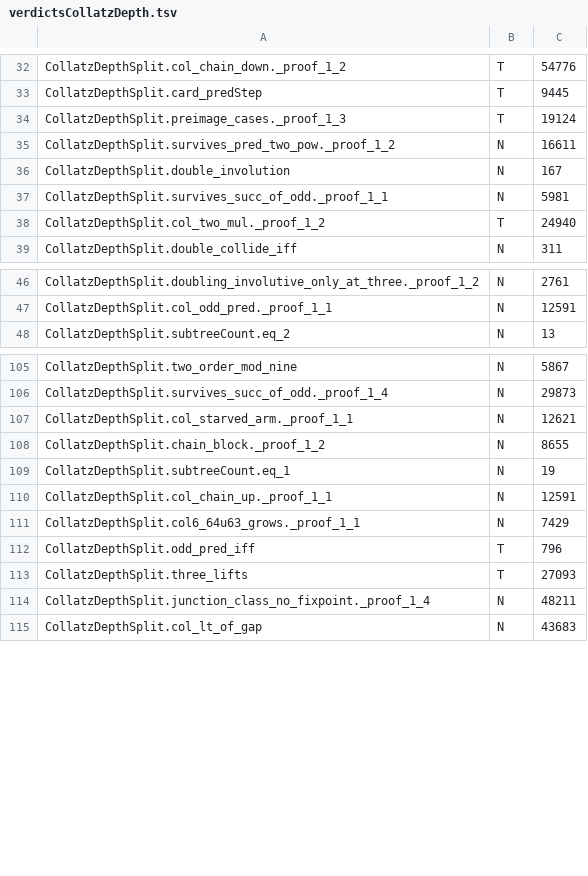
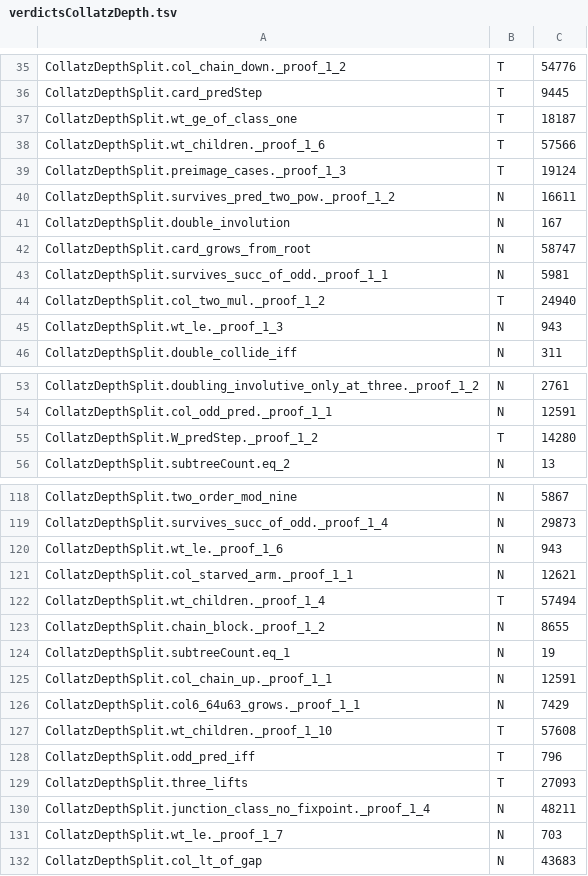
Before and after one commit to umpolungfish/p4rakernel, a TSV file: p4ramill/sweep/verdictsCollatzDepth.tsv, drawn as a sheet; only a part is shown, gaps mark what is left out; the diff covers the shown part only; the diff names each change by its address in the sheet, - before the commit and + after, or states it on an @@ line.

Commit message:
Collatz: the junction fraction, proved at conductor nine
p2(d) is the level growth ratio and nothing else: every vertex has the child 2v
and exactly the 2 mod 3 ones have a second, so N(d+1) = N(d) + n2(d) and
p2(d) = N(d+1)/N(d) - 1 exactly.

The per-level demand was too strong. The composed contraction bound over levels
a..b is 1.1644^D times the product of rho_d, and the product of (1+p2) telescopes
to N(b+1)/N(a), so what is needed is liminf N(d)^(1/d) > 1.1644 and nothing per
level. The one failing level d=2 disappears rather than needing an exception.

The rate is provable at conductor nine. Doubling is the six-cycle 1,2,4,8,7,5 on
the units; the classes divisible by three carry a bare chain and take weight zero;
odd children inject at exactly two points, and weighting by the minimum over the
three mod-27 lifts removes the adversary. Taking the chain tight reduces all six
requirements to L^6 <= L^2 + L + 1, root 1.24985. At L = 6/5 the weights clear to
4500, 5400, 3355, 4026, 3125, 3750 and every requirement holds, three with
equality.

wt_children proves the pointwise bound with no hypothesis; W_grows, W_grows_iterate
and card_grows_from_root give 4026 * 6^n <= 5400 * 5^n * card. Sorry-free, on
propext, Classical.choice and Quot.sound only. The module's Vox sweep now reads
75 T, 120 N, no B and no F.

The certificate is sharp: against the real tree the functional's ratio is exactly
6/5 at levels 3, 5, 6 and 12 and never below it through level 30.

What remains is the transfer from coefficient decay to equidistribution, argued
and not yet formal.

```diff
--- a/p4ramill/sweep/verdictsCollatzDepth.tsv
+++ b/p4ramill/sweep/verdictsCollatzDepth.tsv
+row 37: CollatzDepthSplit.wt_ge_of_class_one | T | 18187
+row 38: CollatzDepthSplit.wt_children._proof_1_6 | T | 57566
+row 42: CollatzDepthSplit.card_grows_from_root | N | 58747
+row 45: CollatzDepthSplit.wt_le._proof_1_3 | N | 943
+row 55: CollatzDepthSplit.W_predStep._proof_1_2 | T | 14280
+row 120: CollatzDepthSplit.wt_le._proof_1_6 | N | 943
+row 122: CollatzDepthSplit.wt_children._proof_1_4 | T | 57494
+row 127: CollatzDepthSplit.wt_children._proof_1_10 | T | 57608
+row 131: CollatzDepthSplit.wt_le._proof_1_7 | N | 703
```
Also changed, not shown: 16 added rows elsewhere in this file, 4 other files.
